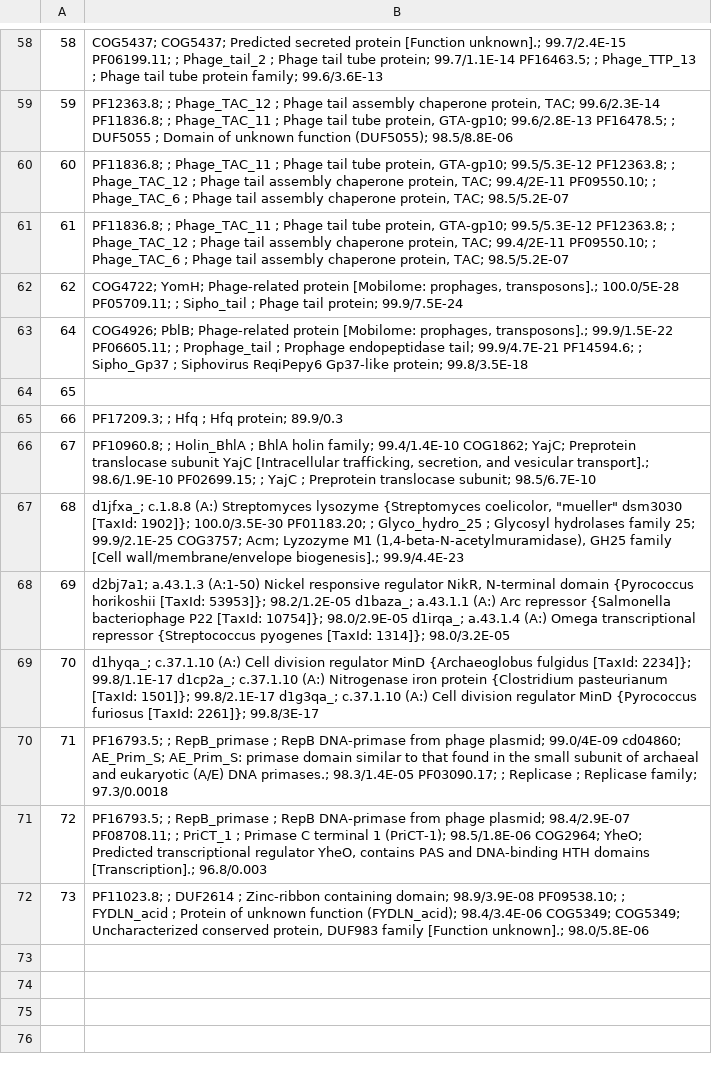
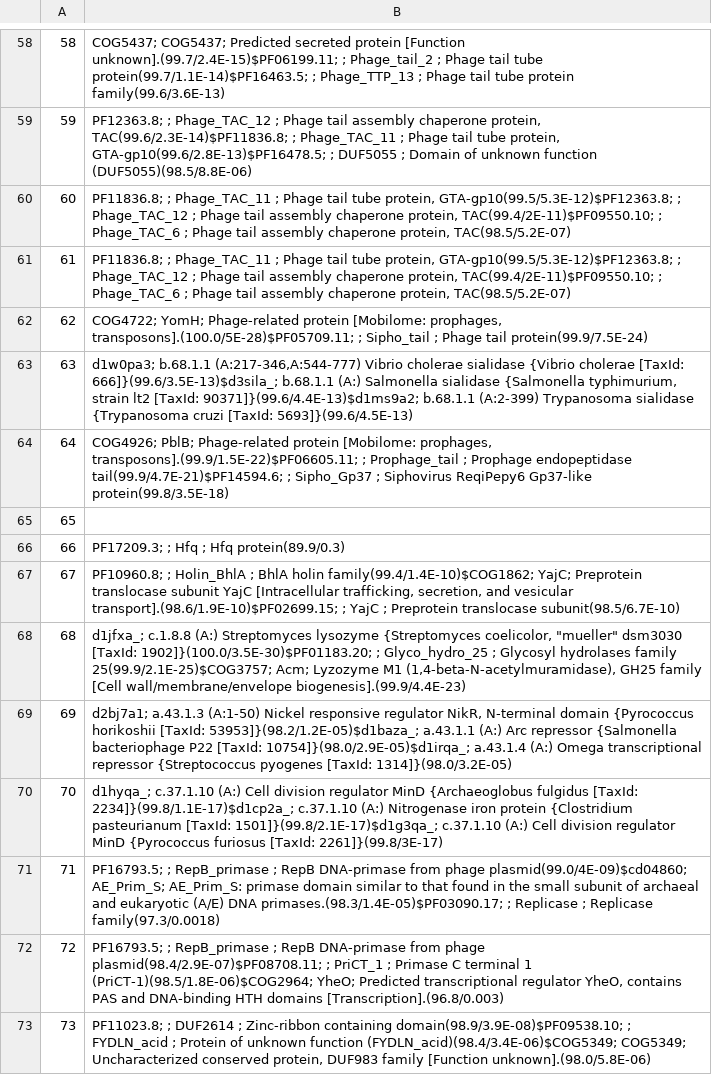
Before and after one commit to KazAndr/balavstvo_checking, a CSV file: test_interesting_code/hhpred_analyzer/results_hhpred_analyzer.csv, drawn as a sheet; only a part is shown, gaps mark what is left out; addresses are those after the commit; the diff covers the shown part only; the diff names each change by its address in the sheet, - before the commit and + after, or states it on an @@ line.

```diff
--- a/test_interesting_code/hhpred_analyzer/results_hhpred_analyzer.csv
+++ b/test_interesting_code/hhpred_analyzer/results_hhpred_analyzer.csv
-B58: …protein [Function unknown].; 99.7/2.4E-15 PF06199.11; ; Phage_tail_2 ; Phage tail tube protein; 99.7/1.1E-14 PF16463.5; ; Phage_TTP_13 ; Phage tail tube protein family; 99.6/3.6E-13
+B58: …protein [Function unknown].(99.7/2.4E-15)$PF06199.11; ; Phage_tail_2 ; Phage tail tube protein(99.7/1.1E-14)$PF16463.5; ; Phage_TTP_13 ; Phage tail tube protein family(99.6/3.6E-13)
-B59: …chaperone protein, TAC; 99.6/2.3E-14 PF11836.8; ; Phage_TAC_11 ; Phage tail tube protein, GTA-gp10; 99.6/2.8E-13 PF16478.5; ; DUF5055 ; Domain of unknown function (DUF5055); 98.5/8.8E-06
+B59: …chaperone protein, TAC(99.6/2.3E-14)$PF11836.8; ; Phage_TAC_11 ; Phage tail tube protein, GTA-gp10(99.6/2.8E-13)$PF16478.5; ; DUF5055 ; Domain of unknown function (DUF5055)(98.5/8.8E-06)
-B60:B61: …tube protein, GTA-gp10; 99.5/5.3E-12 PF12363.8; ; Phage_TAC_12 ; Phage tail assembly chaperone protein, TAC; 99.4/2E-11 PF09550.10; ; Phage_TAC_6 ; Phage tail assembly chaperone protein, TAC; 98.5/5.2E-07
+B60:B61: …tube protein, GTA-gp10(99.5/5.3E-12)$PF12363.8; ; Phage_TAC_12 ; Phage tail assembly chaperone protein, TAC(99.4/2E-11)$PF09550.10; ; Phage_TAC_6 ; Phage tail assembly chaperone protein, TAC(98.5/5.2E-07)
-B62: …[Mobilome: prophages, transposons].; 100.0/5E-28 PF05709.11; ; Sipho_tail ; Phage tail protein; 99.9/7.5E-24
+B62: …[Mobilome: prophages, transposons].(100.0/5E-28)$PF05709.11; ; Sipho_tail ; Phage tail protein(99.9/7.5E-24)
@@ column A renumbered in row 63 @@
-B63: COG4926; PblB; Phage-related protein [Mobilome: prophages, transposons].; 99.9/1.5E-22 PF06605.11; ; Prophage_tail ; Prophage endopeptidase tail; 99.9/4.7E-21 PF14594.6; ; Sipho_Gp37 ; Siphovirus ReqiPepy6 Gp37-like protein; 99.8/3.5E-18
+B63: d1w0pa3; b.68.1.1 (A:217-346,A:544-777) Vibrio cholerae sialidase {Vibrio cholerae [TaxId: 666]}(99.6/3.5E-13)$d3sila_; b.68.1.1 (A:) Salmonella sialidase {Salmonella typhimurium, strain lt2 [TaxId: 90371]}(99.6/4.4E-13)$d1ms9a2; b.68.1.1 (A:2-399) Trypanosoma sialidase {Trypanosoma cruzi [TaxId: 5693]}(99.6/4.5E-13)
+row 64: 64 | COG4926; PblB; Phage-related protein [Mobilome: prophages, transposons].(99.9/1.5E-22)$PF06605.11; ; Prophage_tail ; Prophage endopeptidase tail(99.9/4.7E-21)$PF14594.6; ; Sipho_Gp37 ; Siphovirus ReqiPepy6 Gp37-like protein(99.8/3.5E-18)
-B66: PF17209.3; ; Hfq ; Hfq protein; 89.9/0.3
+B66: PF17209.3; ; Hfq ; Hfq protein(89.9/0.3)
-B67: …BhlA holin family; 99.4/1.4E-10 COG1862; YajC; Preprotein translocase subunit YajC [Intracellular trafficking, secretion, and vesicular transport].; 98.6/1.9E-10 PF02699.15; ; YajC ; Preprotein translocase subunit; 98.5/6.7E-10
+B67: …BhlA holin family(99.4/1.4E-10)$COG1862; YajC; Preprotein translocase subunit YajC [Intracellular trafficking, secretion, and vesicular transport].(98.6/1.9E-10)$PF02699.15; ; YajC ; Preprotein translocase subunit(98.5/6.7E-10)
-B68: …dsm3030 [TaxId: 1902]}; 100.0/3.5E-30 PF01183.20; ; Glyco_hydro_25 ; Glycosyl hydrolases family 25; 99.9/2.1E-25 COG3757; Acm; Lyzozyme M1 (1,4-beta-N-acetylmuramidase), GH25 family [Cell wall/membrane/envelope biogenesis].; 99.9/4.4E-23
+B68: …dsm3030 [TaxId: 1902]}(100.0/3.5E-30)$PF01183.20; ; Glyco_hydro_25 ; Glycosyl hydrolases family 25(99.9/2.1E-25)$COG3757; Acm; Lyzozyme M1 (1,4-beta-N-acetylmuramidase), GH25 family [Cell wall/membrane/envelope biogenesis].(99.9/4.4E-23)
-B69: …horikoshii [TaxId: 53953]}; 98.2/1.2E-05 d1baza_; a.43.1.1 (A:) Arc repressor {Salmonella bacteriophage P22 [TaxId: 10754]}; 98.0/2.9E-05 d1irqa_; a.43.1.4 (A:) Omega transcriptional repressor {Streptococcus pyogenes [TaxId: 1314]}; 98.0/3.2E-05
+B69: …horikoshii [TaxId: 53953]}(98.2/1.2E-05)$d1baza_; a.43.1.1 (A:) Arc repressor {Salmonella bacteriophage P22 [TaxId: 10754]}(98.0/2.9E-05)$d1irqa_; a.43.1.4 (A:) Omega transcriptional repressor {Streptococcus pyogenes [TaxId: 1314]}(98.0/3.2E-05)
-B70: …fulgidus [TaxId: 2234]}; 99.8/1.1E-17 d1cp2a_; c.37.1.10 (A:) Nitrogenase iron protein {Clostridium pasteurianum [TaxId: 1501]}; 99.8/2.1E-17 d1g3qa_; c.37.1.10 (A:) Cell division regulator MinD {Pyrococcus furiosus [TaxId: 2261]}; 99.8/3E-17
+B70: …fulgidus [TaxId: 2234]}(99.8/1.1E-17)$d1cp2a_; c.37.1.10 (A:) Nitrogenase iron protein {Clostridium pasteurianum [TaxId: 1501]}(99.8/2.1E-17)$d1g3qa_; c.37.1.10 (A:) Cell division regulator MinD {Pyrococcus furiosus [TaxId: 2261]}(99.8/3E-17)
-B71: …from phage plasmid; 99.0/4E-09 cd04860; AE_Prim_S; AE_Prim_S: primase domain similar to that found in the small subunit of archaeal and eukaryotic (A/E) DNA primases.; 98.3/1.4E-05 PF03090.17; ; Replicase ; Replicase family; 97.3/0.0018
+B71: …from phage plasmid(99.0/4E-09)$cd04860; AE_Prim_S; AE_Prim_S: primase domain similar to that found in the small subunit of archaeal and eukaryotic (A/E) DNA primases.(98.3/1.4E-05)$PF03090.17; ; Replicase ; Replicase family(97.3/0.0018)
-B72: …from phage plasmid; 98.4/2.9E-07 PF08708.11; ; PriCT_1 ; Primase C terminal 1 (PriCT-1); 98.5/1.8E-06 COG2964; YheO; Predicted transcriptional regulator YheO, contains PAS and DNA-binding HTH domains [Transcription].; 96.8/0.003
+B72: …from phage plasmid(98.4/2.9E-07)$PF08708.11; ; PriCT_1 ; Primase C terminal 1 (PriCT-1)(98.5/1.8E-06)$COG2964; YheO; Predicted transcriptional regulator YheO, contains PAS and DNA-binding HTH domains [Transcription].(96.8/0.003)
-B73: …Zinc-ribbon containing domain; 98.9/3.9E-08 PF09538.10; ; FYDLN_acid ; Protein of unknown function (FYDLN_acid); 98.4/3.4E-06 COG5349; COG5349; Uncharacterized conserved protein, DUF983 family [Function unknown].; 98.0/5.8E-06
+B73: …Zinc-ribbon containing domain(98.9/3.9E-08)$PF09538.10; ; FYDLN_acid ; Protein of unknown function (FYDLN_acid)(98.4/3.4E-06)$COG5349; COG5349; Uncharacterized conserved protein, DUF983 family [Function unknown].(98.0/5.8E-06)
```
Also changed, not shown: 48 edited cells elsewhere in this file, 1 other file.
